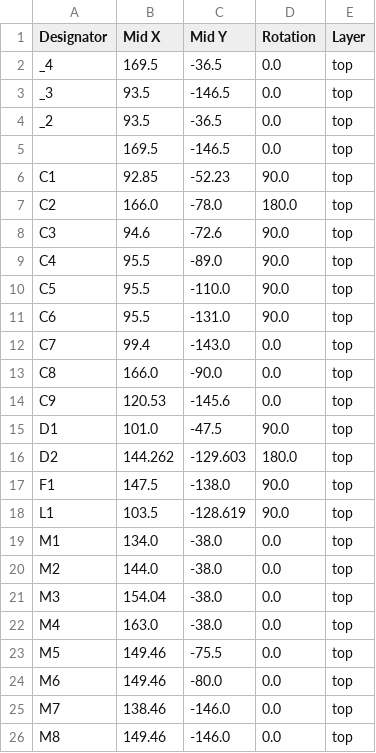
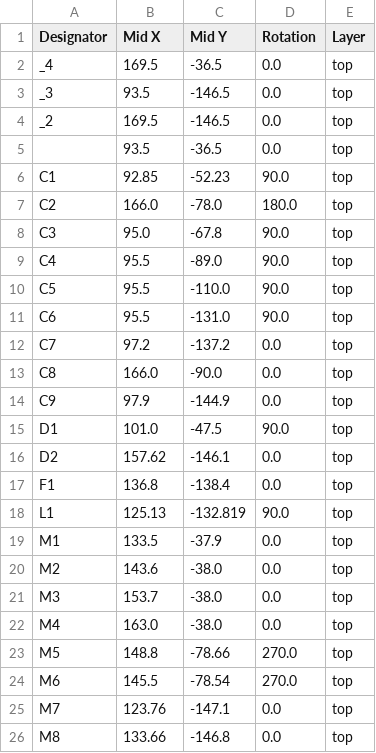
Before and after one commit to techno-robocup/robocup2027-pcb-data, a CSV file: production/positions.csv, drawn as a sheet; only a part is shown; the diff covers the shown part only.

Commit message:
regenerated data

```diff
--- a/production/positions.csv
+++ b/production/positions.csv
@@ -3,7 +3,7 @@ _4,169.5,-36.5,0.0,top
 _3,93.5,-146.5,0.0,top
-_2,93.5,-36.5,0.0,top
-,169.5,-146.5,0.0,top
+_2,169.5,-146.5,0.0,top
+,93.5,-36.5,0.0,top
 C1,92.85,-52.23,90.0,top
 C2,166.0,-78.0,180.0,top
-C3,94.6,-72.6,90.0,top
+C3,95.0,-67.8,90.0,top
 C4,95.5,-89.0,90.0,top
@@ -11,16 +11,16 @@ C5,95.5,-110.0,90.0,top
 C6,95.5,-131.0,90.0,top
-C7,99.4,-143.0,0.0,top
+C7,97.2,-137.2,0.0,top
 C8,166.0,-90.0,0.0,top
-C9,120.53,-145.6,0.0,top
+C9,97.9,-144.9,0.0,top
 D1,101.0,-47.5,90.0,top
-D2,144.262,-129.603,180.0,top
-F1,147.5,-138.0,90.0,top
-L1,103.5,-128.619,90.0,top
-M1,134.0,-38.0,0.0,top
-M2,144.0,-38.0,0.0,top
-M3,154.04,-38.0,0.0,top
+D2,157.62,-146.1,0.0,top
+F1,136.8,-138.4,0.0,top
+L1,125.13,-132.819,90.0,top
+M1,133.5,-37.9,0.0,top
+M2,143.6,-38.0,0.0,top
+M3,153.7,-38.0,0.0,top
 M4,163.0,-38.0,0.0,top
-M5,149.46,-75.5,0.0,top
-M6,149.46,-80.0,0.0,top
-M7,138.46,-146.0,0.0,top
-M8,149.46,-146.0,0.0,top
+M5,148.8,-78.66,270.0,top
+M6,145.5,-78.54,270.0,top
+M7,123.76,-147.1,0.0,top
+M8,133.66,-146.8,0.0,top
```
Also changed, not shown: 53 edited cells elsewhere in this file, 2 other files.
